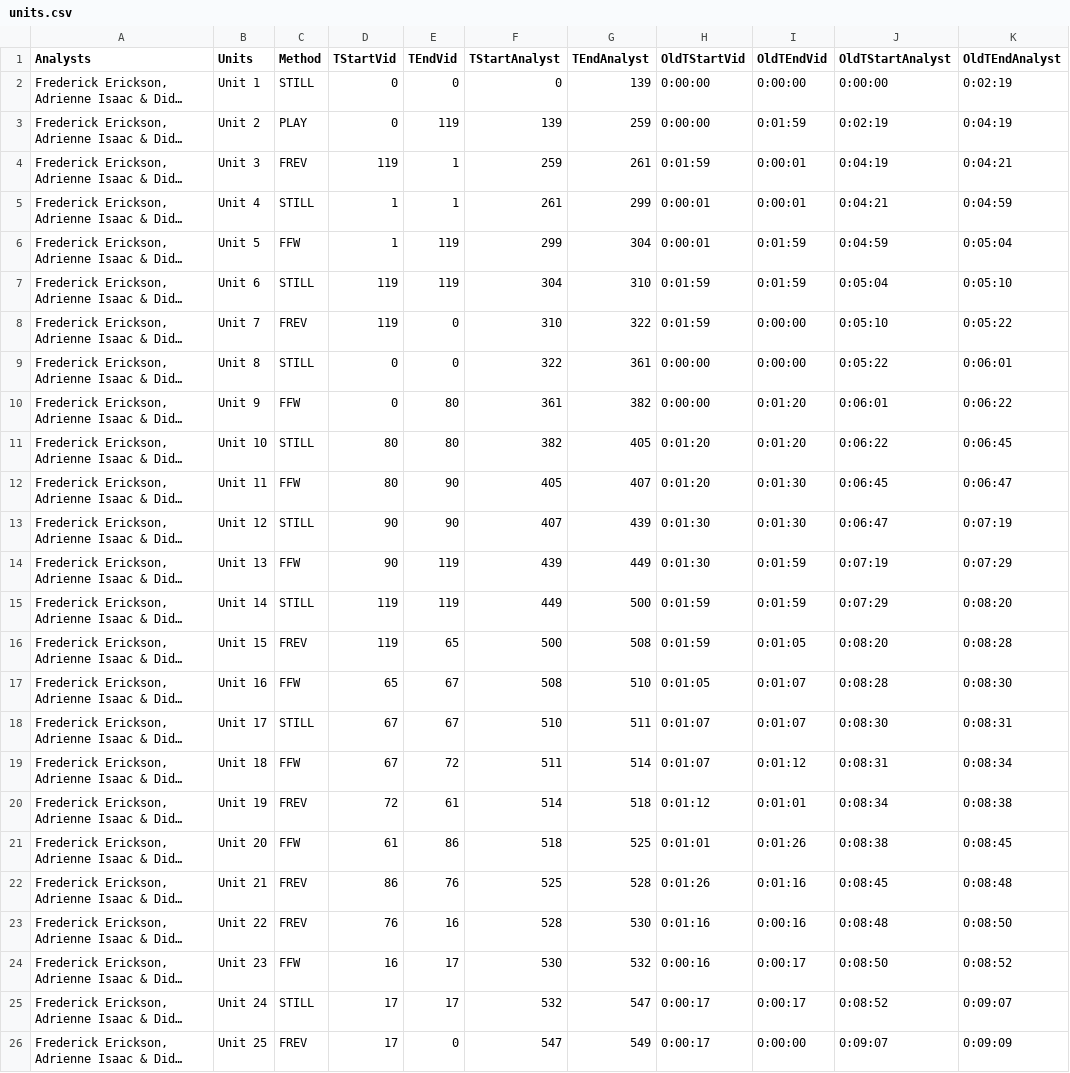
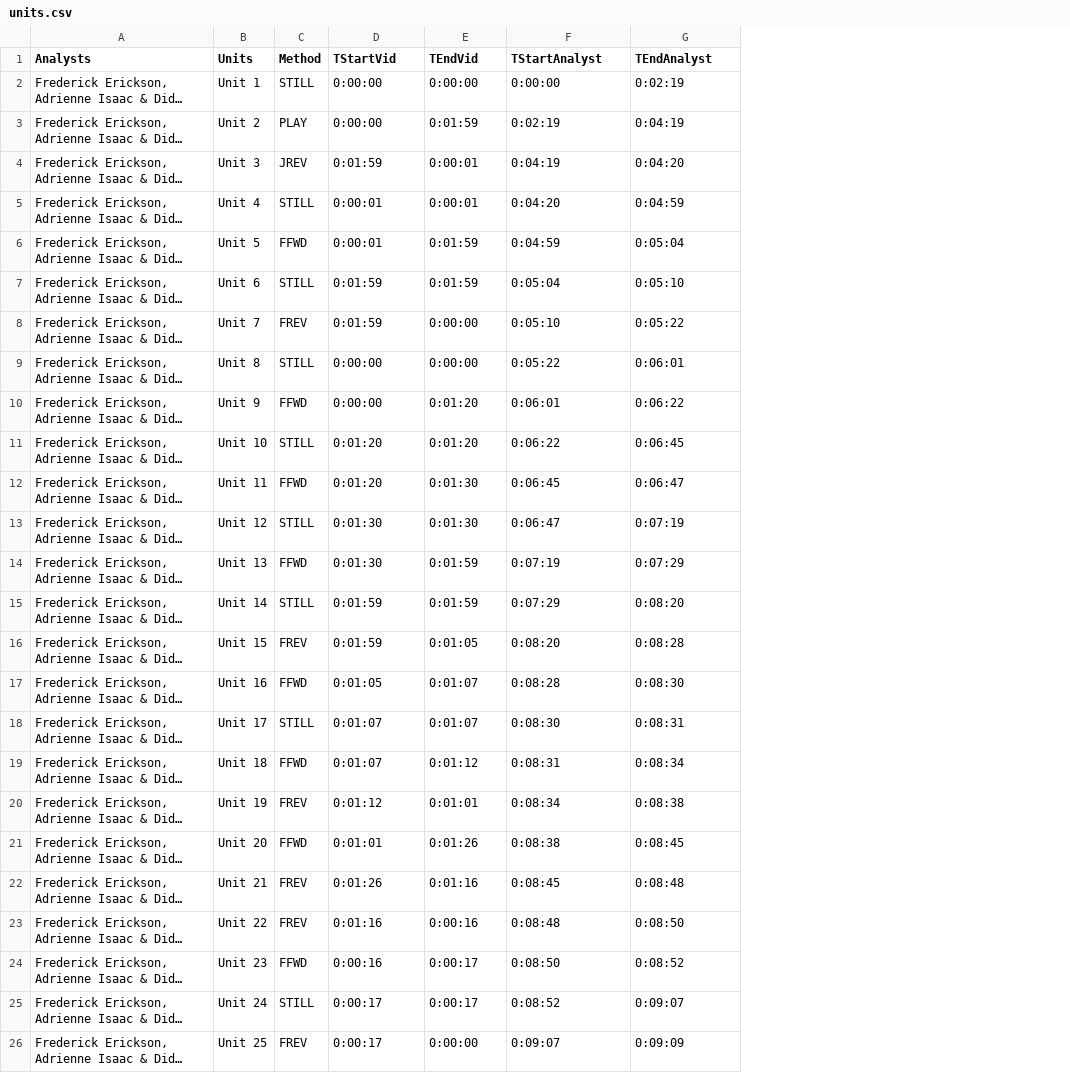
Before and after one commit to BenRydal/view-time-plots, a CSV file: data/example-6/units.csv, drawn as a sheet; only a part is shown; long unchanged cells end in …; removed rows and columns are numbered as before the commit, all else as after; the diff covers the shown part only; the diff names each change by its address in the sheet, - before the commit and + after, or states it on an @@ line.

```diff
--- a/data/example-6/units.csv
+++ b/data/example-6/units.csv
-column D (TStartVid), rows 2-26: 0 | 0 | 119 | 1 | 1 | 119 | 119 | 0 | 0 | 80 | 80 | 90 | 90 | 119 | 119 | 65 | 67 | 67 | 72 | 61 | 86 | 76 | 16 | 17 | 17
-column E (TEndVid), rows 2-26: 0 | 119 | 1 | 1 | 119 | 119 | 0 | 0 | 80 | 80 | 90 | 90 | 119 | 119 | 65 | 67 | 67 | 72 | 61 | 86 | 76 | 16 | 17 | 17 | 0
-column F (TStartAnalyst), rows 2-26: 0 | 139 | 259 | 261 | 299 | 304 | 310 | 322 | 361 | 382 | 405 | 407 | 439 | 449 | 500 | 508 | 510 | 511 | 514 | 518 | 525 | 528 | 530 | 532 | 547
-column G (TEndAnalyst), rows 2-26: 139 | 259 | 261 | 299 | 304 | 310 | 322 | 361 | 382 | 405 | 407 | 439 | 449 | 500 | 508 | 510 | 511 | 514 | 518 | 525 | 528 | 530 | 532 | 547 | 549
-D1: OldTStartVid
+D1: TStartVid
-E1: OldTEndVid
+E1: TEndVid
-F1: OldTStartAnalyst
+F1: TStartAnalyst
-G1: OldTEndAnalyst
+G1: TEndAnalyst
-C4 (Method): FREV
+C4 (Method): JREV
-G4 (TEndAnalyst): 0:04:21
+G4 (TEndAnalyst): 0:04:20
-F5 (TStartAnalyst): 0:04:21
+F5 (TStartAnalyst): 0:04:20
-C6 (Method): FFW
+C6 (Method): FFWD
-C10 (Method): FFW
+C10 (Method): FFWD
-C12 (Method): FFW
+C12 (Method): FFWD
-C14 (Method): FFW
+C14 (Method): FFWD
-C17 (Method): FFW
+C17 (Method): FFWD
-C19 (Method): FFW
+C19 (Method): FFWD
-C21 (Method): FFW
+C21 (Method): FFWD
-C24 (Method): FFW
+C24 (Method): FFWD
```
Also changed, not shown: 14 edited cells elsewhere in this file, data/example-1/units.csv, data/example-2/units.csv, 20 other files.
